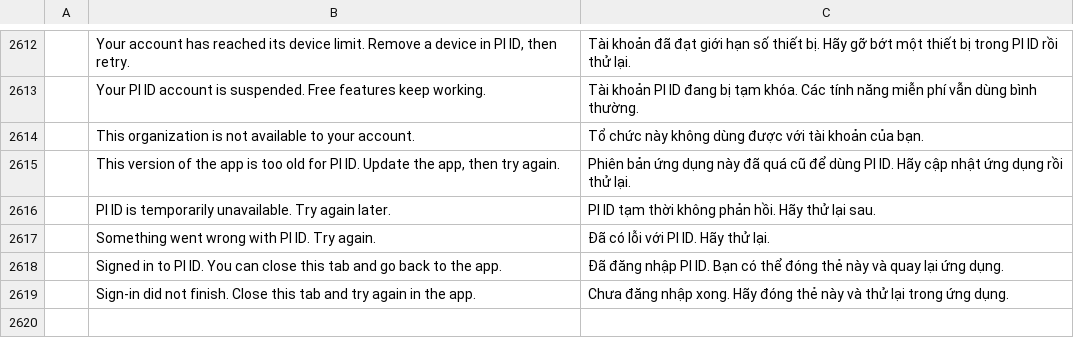
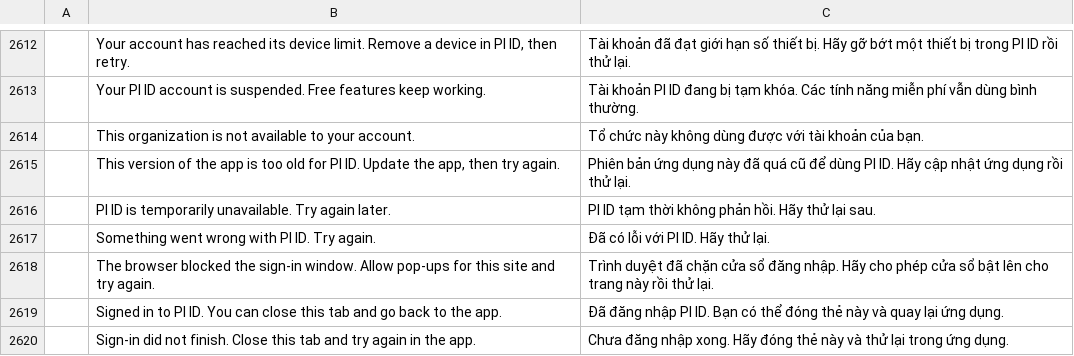
Before and after one commit to tuananhfr/wordcraft, a TSV file: crates/ui-egui/src/i18n/vi.tsv, drawn as a sheet; only a part is shown, gaps mark what is left out; the diff names each change by its address in the sheet, - before the commit and + after, or states it on an @@ line.

Commit message:
Fit the PI ID account page to narrow windows and name blocked pop-ups
- erpcons-account v0.1.1: Linux builds no longer link libdbus
- PopupBlocked error with its own message on the web
- Name, email and organisation labels stay on one elided line at 390 px
- Desktop licence dates show the local calendar day (chrono)
- Avatar letter follows the given name, organisations show names only
- deny.toml allows the erpcons-account and erpcons-update git sources

```diff
--- a/crates/ui-egui/src/i18n/vi.tsv
+++ b/crates/ui-egui/src/i18n/vi.tsv
+row 2618:  | The browser blocked the sign-in window. Allow pop-ups for this site and try again. | Trình duyệt đã chặn cửa sổ đăng nhập. Hãy cho phép cửa sổ bật lên cho trang này rồi thử lại.
```
Also changed, not shown: crates/ui-egui/src/i18n/pl.tsv, 9 other files.
